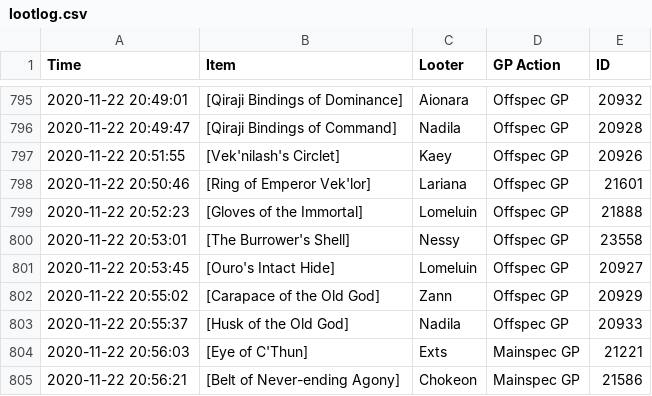
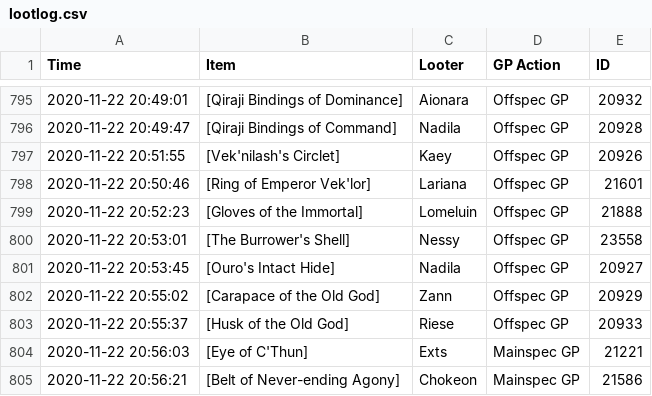
Before and after one commit to LessIsMoreGuild/LessIsMoreGuild.github.io, a CSV file: lootlog.csv, drawn as a sheet; only a part is shown, gaps mark what is left out.

Commit message:
Update lootlog.csv

```diff
--- a/lootlog.csv
+++ b/lootlog.csv
@@ -800,5 +800,5 @@ Time;Item;Looter;GP Action;ID
 2020-11-22 20:53:01;[The Burrower's Shell];Nessy;Offspec GP;23558
-2020-11-22 20:53:45;[Ouro's Intact Hide];Lomeluin;Offspec GP;20927
+2020-11-22 20:53:45;[Ouro's Intact Hide];Nadila;Offspec GP;20927
 2020-11-22 20:55:02;[Carapace of the Old God];Zann;Offspec GP;20929
-2020-11-22 20:55:37;[Husk of the Old God];Nadila;Offspec GP;20933
+2020-11-22 20:55:37;[Husk of the Old God];Riese;Offspec GP;20933
 2020-11-22 20:56:03;[Eye of C'Thun];Exts;Mainspec GP;21221
```
